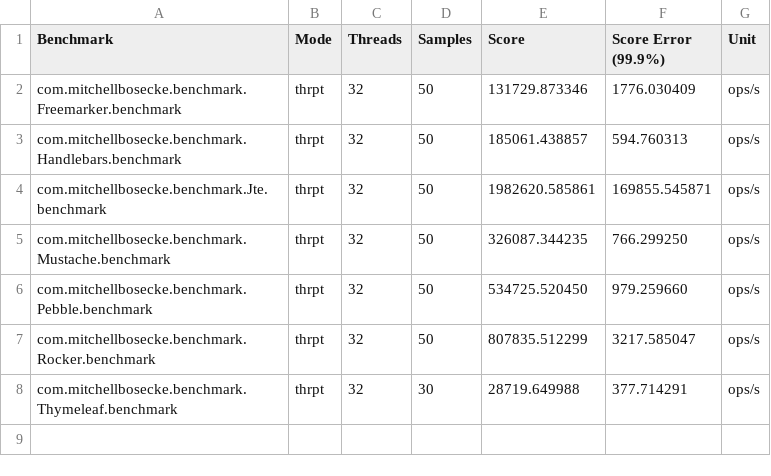
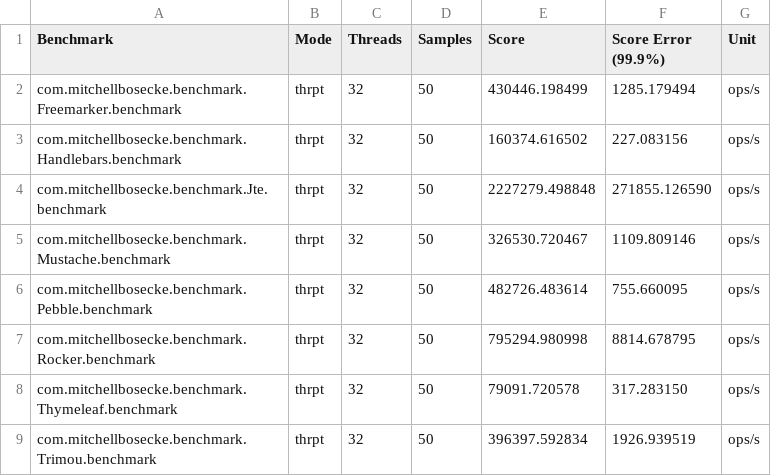
Before and after one commit to michailvr/template-benchmark, a CSV file: results.csv, drawn as a sheet.

Commit message:
Results for latest versions of template engines

```diff
--- a/results.csv
+++ b/results.csv
@@ -1,8 +1,9 @@
 "Benchmark","Mode","Threads","Samples","Score","Score Error (99.9%)","Unit"
-"com.mitchellbosecke.benchmark.Freemarker.benchmark","thrpt",32,50,131729.873346,1776.030409,"ops/s"
-"com.mitchellbosecke.benchmark.Handlebars.benchmark","thrpt",32,50,185061.438857,594.760313,"ops/s"
-"com.mitchellbosecke.benchmark.Jte.benchmark","thrpt",32,50,1982620.585861,169855.545871,"ops/s"
-"com.mitchellbosecke.benchmark.Mustache.benchmark","thrpt",32,50,326087.344235,766.299250,"ops/s"
-"com.mitchellbosecke.benchmark.Pebble.benchmark","thrpt",32,50,534725.520450,979.259660,"ops/s"
-"com.mitchellbosecke.benchmark.Rocker.benchmark","thrpt",32,50,807835.512299,3217.585047,"ops/s"
-"com.mitchellbosecke.benchmark.Thymeleaf.benchmark","thrpt",32,30,28719.649988,377.714291,"ops/s"
+"com.mitchellbosecke.benchmark.Freemarker.benchmark","thrpt",32,50,430446.198499,1285.179494,"ops/s"
+"com.mitchellbosecke.benchmark.Handlebars.benchmark","thrpt",32,50,160374.616502,227.083156,"ops/s"
+"com.mitchellbosecke.benchmark.Jte.benchmark","thrpt",32,50,2227279.498848,271855.126590,"ops/s"
+"com.mitchellbosecke.benchmark.Mustache.benchmark","thrpt",32,50,326530.720467,1109.809146,"ops/s"
+"com.mitchellbosecke.benchmark.Pebble.benchmark","thrpt",32,50,482726.483614,755.660095,"ops/s"
+"com.mitchellbosecke.benchmark.Rocker.benchmark","thrpt",32,50,795294.980998,8814.678795,"ops/s"
+"com.mitchellbosecke.benchmark.Thymeleaf.benchmark","thrpt",32,50,79091.720578,317.283150,"ops/s"
+"com.mitchellbosecke.benchmark.Trimou.benchmark","thrpt",32,50,396397.592834,1926.939519,"ops/s"
```
